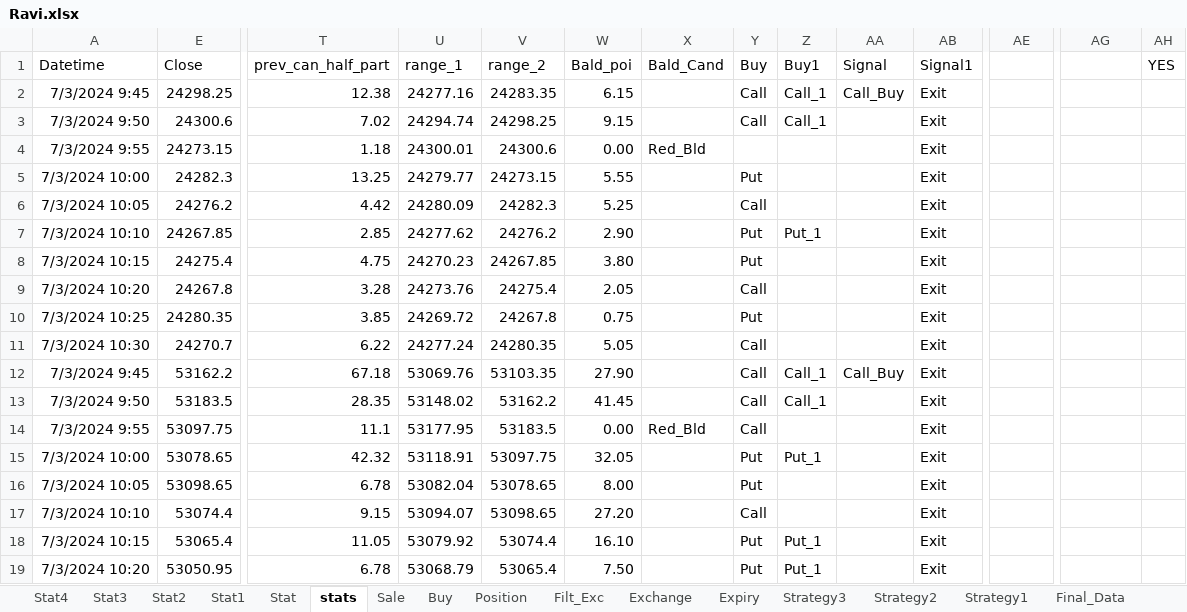
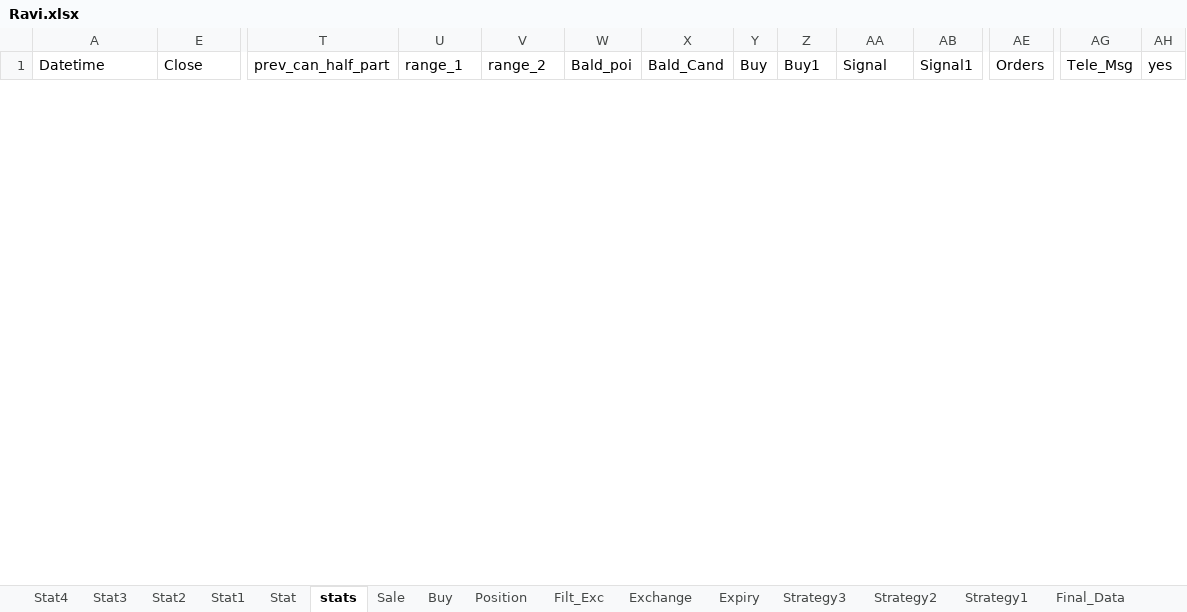
Before and after one commit to mkbairwa942/mkbairwa, an Excel workbook: Ravi.xlsx, sheet stats, drawn as a sheet; only a part is shown, gaps mark what is left out; values as stored, in another font and other column widths than the file's, no borders; removed rows and columns are numbered as before the commit, all else as after; rows hold the shown columns only; the diff covers the shown part only; the diff names each change by its address in the sheet, - before the commit and + after, or states it on an @@ line.

```diff
--- a/Ravi.xlsx (sheet stats)
+++ b/Ravi.xlsx (sheet stats)
-AE1: (empty)
+AE1: Orders
-AG1: (empty)
+AG1: Tele_Msg
-AH1: YES
+AH1: yes
-row 2: 7/3/2024 9:45 | 24298.25 | 12.38 | 24277.16 | 24283.35 | 6.15 |  | Call | Call_1 | Call_Buy | Exit
-row 3: 7/3/2024 9:50 | 24300.6 | 7.02 | 24294.74 | 24298.25 | 9.15 |  | Call | Call_1 |  | Exit
-row 4: 7/3/2024 9:55 | 24273.15 | 1.18 | 24300.01 | 24300.6 | 0.00 | Red_Bld |  |  |  | Exit
-row 5: 7/3/2024 10:00 | 24282.3 | 13.25 | 24279.77 | 24273.15 | 5.55 |  | Put |  |  | Exit
-row 6: 7/3/2024 10:05 | 24276.2 | 4.42 | 24280.09 | 24282.3 | 5.25 |  | Call |  |  | Exit
-row 7: 7/3/2024 10:10 | 24267.85 | 2.85 | 24277.62 | 24276.2 | 2.90 |  | Put | Put_1 |  | Exit
-row 8: 7/3/2024 10:15 | 24275.4 | 4.75 | 24270.23 | 24267.85 | 3.80 |  | Put |  |  | Exit
-row 9: 7/3/2024 10:20 | 24267.8 | 3.28 | 24273.76 | 24275.4 | 2.05 |  | Call |  |  | Exit
-row 10: 7/3/2024 10:25 | 24280.35 | 3.85 | 24269.72 | 24267.8 | 0.75 |  | Put |  |  | Exit
-row 11: 7/3/2024 10:30 | 24270.7 | 6.22 | 24277.24 | 24280.35 | 5.05 |  | Call |  |  | Exit
-row 12: 7/3/2024 9:45 | 53162.2 | 67.18 | 53069.76 | 53103.35 | 27.90 |  | Call | Call_1 | Call_Buy | Exit
-row 13: 7/3/2024 9:50 | 53183.5 | 28.35 | 53148.02 | 53162.2 | 41.45 |  | Call | Call_1 |  | Exit
-row 14: 7/3/2024 9:55 | 53097.75 | 11.1 | 53177.95 | 53183.5 | 0.00 | Red_Bld | Call |  |  | Exit
-row 15: 7/3/2024 10:00 | 53078.65 | 42.32 | 53118.91 | 53097.75 | 32.05 |  | Put | Put_1 |  | Exit
-row 16: 7/3/2024 10:05 | 53098.65 | 6.78 | 53082.04 | 53078.65 | 8.00 |  | Put |  |  | Exit
-row 17: 7/3/2024 10:10 | 53074.4 | 9.15 | 53094.07 | 53098.65 | 27.20 |  | Call |  |  | Exit
-row 18: 7/3/2024 10:15 | 53065.4 | 11.05 | 53079.92 | 53074.4 | 16.10 |  | Put | Put_1 |  | Exit
-row 19: 7/3/2024 10:20 | 53050.95 | 6.78 | 53068.79 | 53065.4 | 7.50 |  | Put | Put_1 |  | Exit
```
Also changed, not shown: 20 added rows and 2 removed rows elsewhere in this sheet, sheet Filt_Exc, sheet Exchange, sheet Buy, sheet Position, hidden cells.
